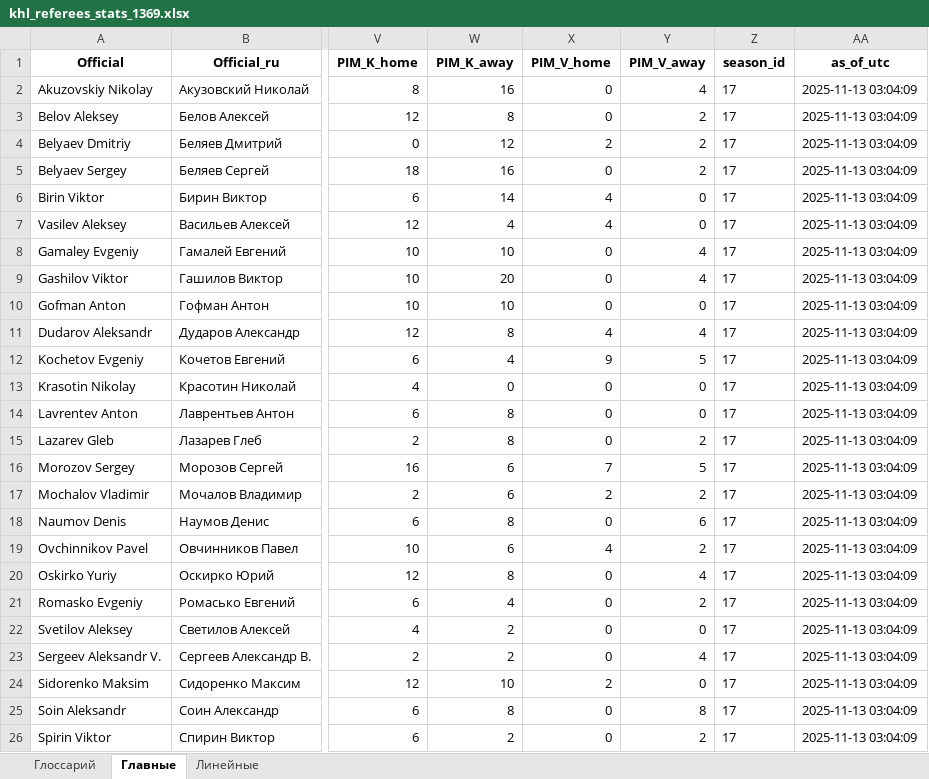
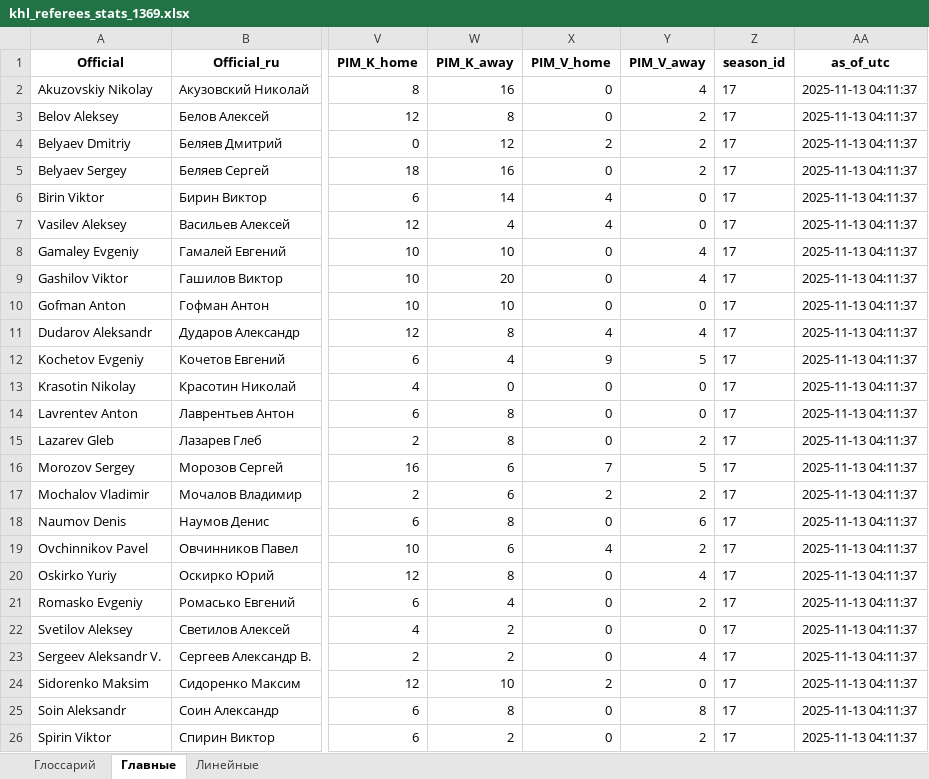
Before and after one commit to GG-Andrew/khl-cloud-results, an Excel workbook: khl/khl_referees_stats_1369.xlsx, sheet Главные, drawn as a sheet; only a part is shown, gaps mark what is left out; values as stored, in another font and other column widths than the file's, no borders; the diff names each change by its address in the sheet, - before the commit and + after, or states it on an @@ line.

```diff
--- a/khl/khl_referees_stats_1369.xlsx (sheet Главные)
+++ b/khl/khl_referees_stats_1369.xlsx (sheet Главные)
-AA2:AA26 (as_of_utc): 2025-11-13 03:04:09
+AA2:AA26 (as_of_utc): 2025-11-13 04:11:37
```
Also changed, not shown: sheet Линейные, khl/Form-5_Games_actaul.xlsx, khl/Injuries_Master_Clubs.xlsx, 7 other files.
